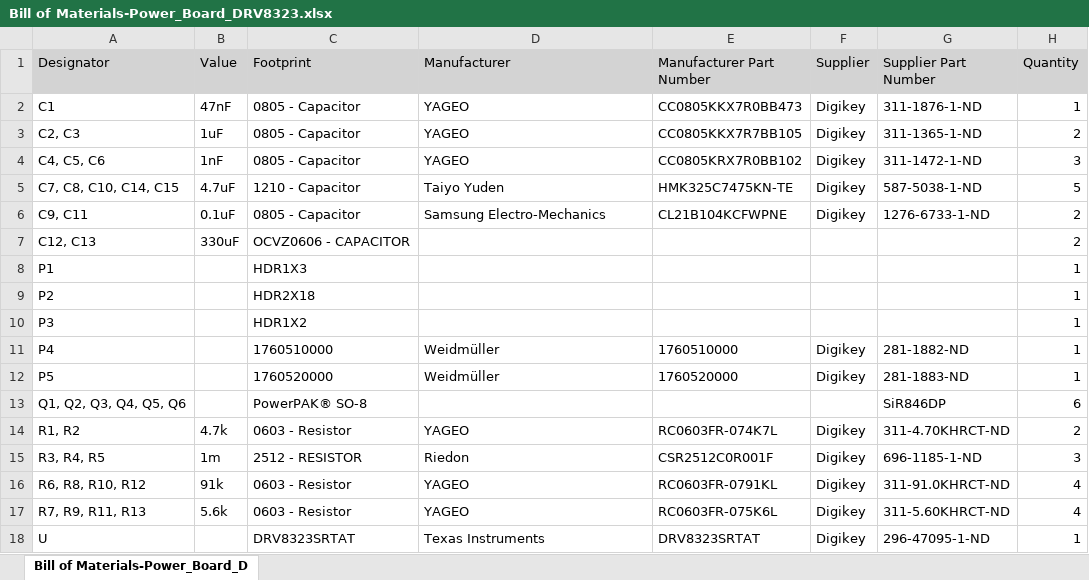
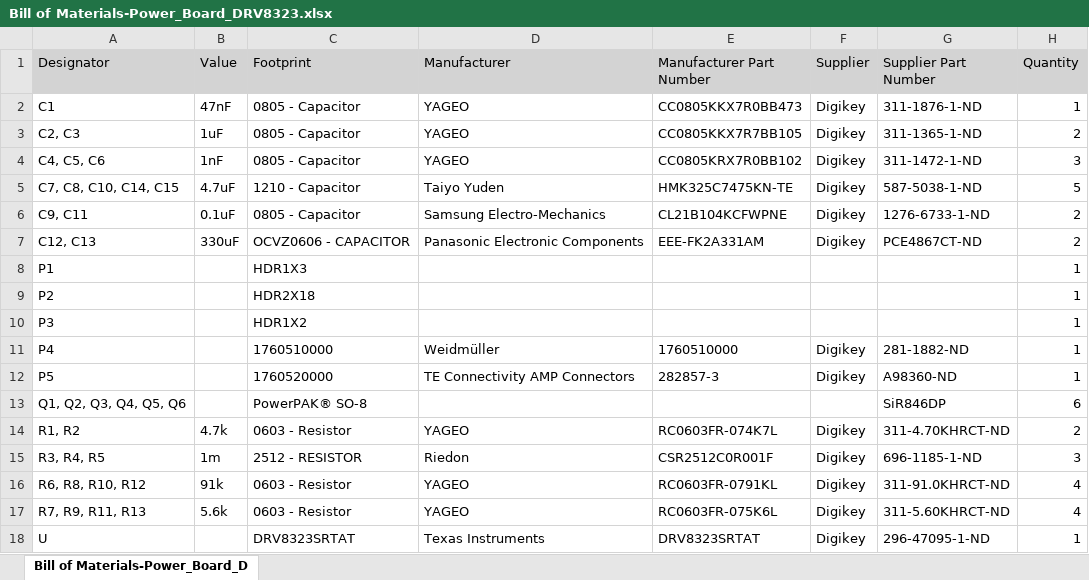
Before and after one commit to waterloop/Motor-Control, an Excel workbook: Goose_6/TestRig/Power_Board_DRV8323/Project Outputs for Power_Board_DRV8323/BOM/Bill of Materials-Power_Board_DRV8323.xlsx, sheet Bill of Materials-Power_Board_D, drawn as a sheet; values as stored, in another font and other column widths than the file's, no borders; the diff names each change by its address in the sheet, - before the commit and + after, or states it on an @@ line.

```diff
--- a/Goose_6/TestRig/Power_Board_DRV8323/Project Outputs for Power_Board_DRV8323/BOM/Bill of Materials-Power_Board_DRV8323.xlsx (sheet Bill of Materials-Power_Board_D)
+++ b/Goose_6/TestRig/Power_Board_DRV8323/Project Outputs for Power_Board_DRV8323/BOM/Bill of Materials-Power_Board_DRV8323.xlsx (sheet Bill of Materials-Power_Board_D)
-D7 (Manufacturer): (empty)
+D7 (Manufacturer): Panasonic Electronic Components
-E7 (Manufacturer Part Number): (empty)
+E7 (Manufacturer Part Number): EEE-FK2A331AM
-F7 (Supplier): (empty)
+F7 (Supplier): Digikey
-G7 (Supplier Part Number): (empty)
+G7 (Supplier Part Number): PCE4867CT-ND
-D12 (Manufacturer): Weidmüller
+D12 (Manufacturer): TE Connectivity AMP Connectors
-E12 (Manufacturer Part Number): 1760520000
+E12 (Manufacturer Part Number): 282857-3
-G12 (Supplier Part Number): 281-1883-ND
+G12 (Supplier Part Number): A98360-ND
```
Also changed, not shown: 32 other files.
